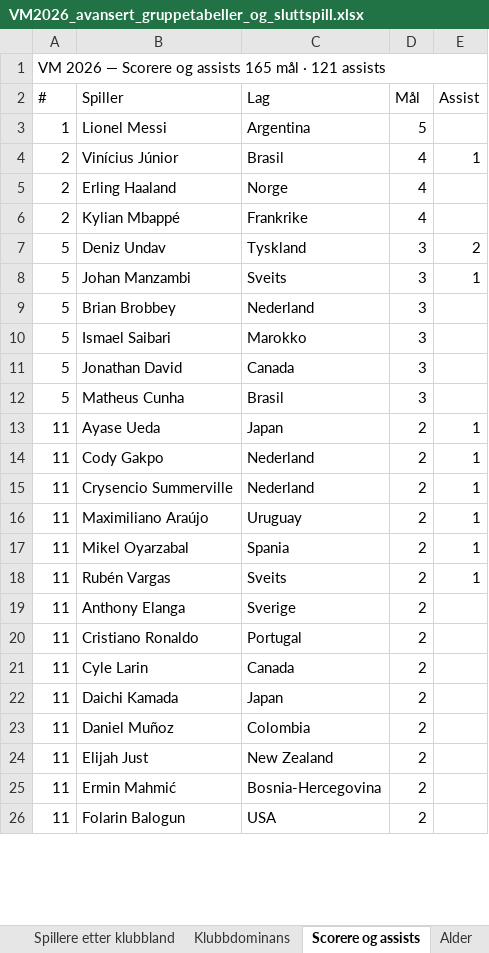
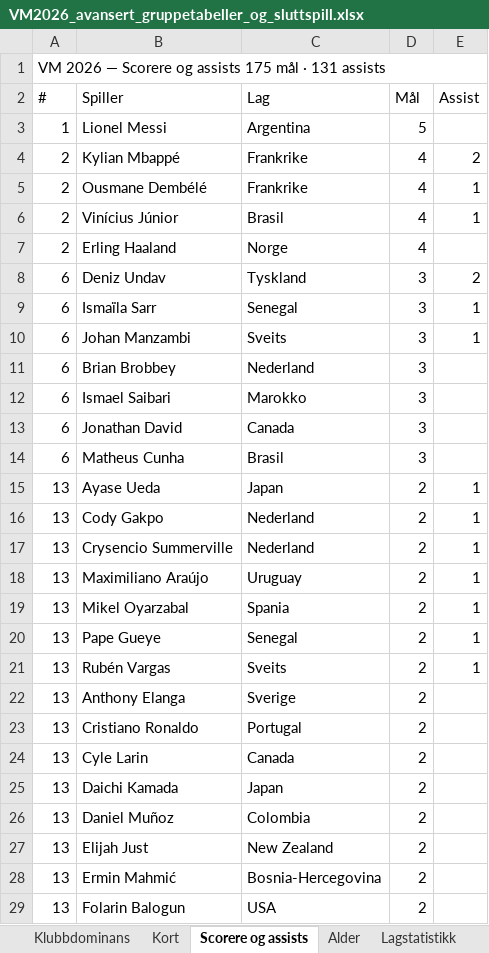
Before and after one commit to cathrinei/vm2026-statistikk, an Excel workbook: VM2026_avansert_gruppetabeller_og_sluttspill.xlsx, sheet Scorere og assists, drawn as a sheet; only a part is shown; values as stored, in another font and other column widths than the file's, no cell formats; removed rows and columns are numbered as before the commit, all else as after; the diff covers the shown part only; the diff names each change by its address in the sheet, - before the commit and + after, or states it on an @@ line.

```diff
--- a/VM2026_avansert_gruppetabeller_og_sluttspill.xlsx (sheet Scorere og assists)
+++ b/VM2026_avansert_gruppetabeller_og_sluttspill.xlsx (sheet Scorere og assists)
-A1 (#): …og assists 165 mål · 121 assists
+A1 (#): …og assists 175 mål · 131 assists
+row 4: 2 | Kylian Mbappé | Frankrike | 4 | 2
+row 5: 2 | Ousmane Dembélé | Frankrike | 4 | 1
-row 6: 2 | Kylian Mbappé | Frankrike | 4
-A8 (#): 5
+A8 (#): 6
+row 9: 6 | Ismaïla Sarr | Senegal | 3 | 1
-A10:A14 (#): 5
+A10:A14 (#): 6
-A15:A19 (#): 11
+A15:A19 (#): 13
+row 20: 13 | Pape Gueye | Senegal | 2 | 1
-A21:A29 (#): 11
+A21:A29 (#): 13
```
Also changed, not shown: 9 added rows, 4 removed rows and 163 edited cells elsewhere in this sheet, sheet Lagstatistikk, sheet Gruppe I, sheet Kort, sheet Stadionoversikt, sheet Heatmap, sheet Gruppe D, 2 more sheets, other sheet tabs, cell formats, 9 other files.
